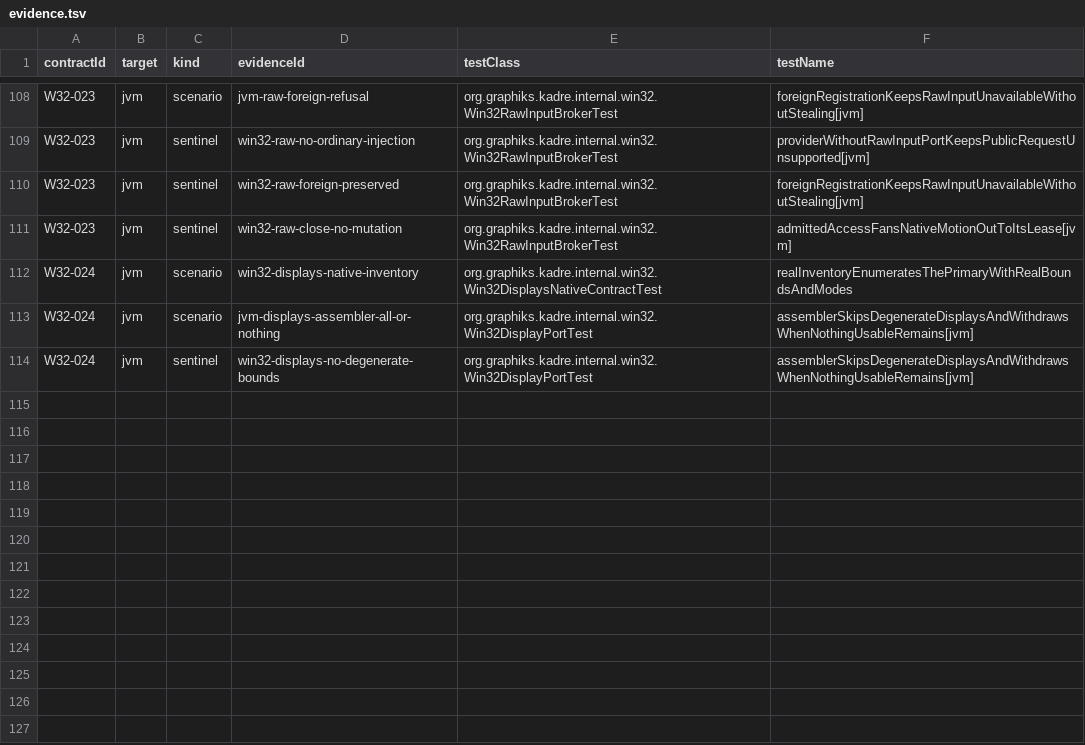
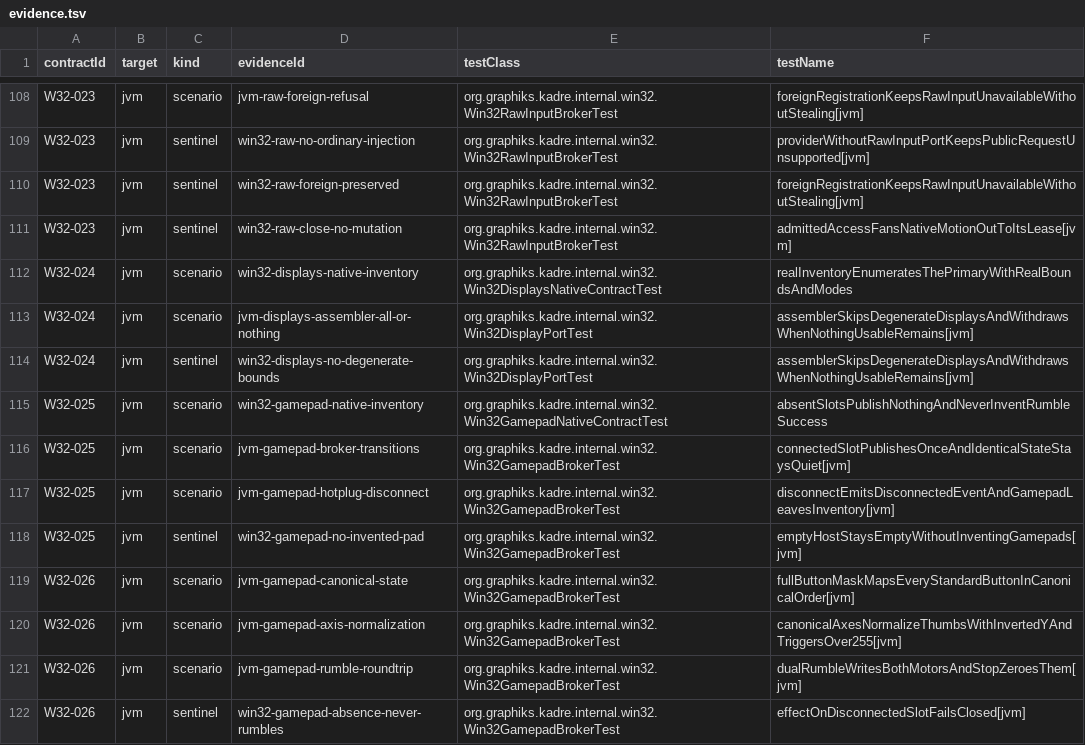
Before and after one commit to ygdrasil-io/poc-koreos, a TSV file: kadre/backend/win32/contracts/evidence.tsv, drawn as a sheet; only a part is shown, gaps mark what is left out; the diff names each change by its address in the sheet, - before the commit and + after, or states it on an @@ line.

Commit message:
feat(win32): deliver phase 10 XInput gamepad inventory with bounded dual rumble
Requires Graphiks-org/kffi#141 (feat/win32-xinput). Development pin:
kffi-win32 1.0.0-win32-xinput-local-SNAPSHOT via -PkadreKffiLocal=true;
the catalog floats on 1.0.0-SNAPSHOT, so master goes green once the KFFI
snapshot publishes. Honest scope: the four XInput slots only (DirectInput,
GameInput, TriggerRumble and localized haptics stay out of the declared
source; battery stays uncontracted), rumble on an absent pad can never
succeed (Closed(Gamepad)), and the polling daemon is process-lifetime by
OS constraint. W32-025/026 evidence authored; physical-pad receptions
(buttons, sticks, rumble, hotplug, fourth slot) stay manual (charter).

```diff
--- a/kadre/backend/win32/contracts/evidence.tsv
+++ b/kadre/backend/win32/contracts/evidence.tsv
+row 115: W32-025 | jvm | scenario | win32-gamepad-native-inventory | org.graphiks.kadre.internal.win32.Win32GamepadNativeContractTest | absentSlotsPublishNothingAndNeverInventRumbleSuccess
+row 116: W32-025 | jvm | scenario | jvm-gamepad-broker-transitions | org.graphiks.kadre.internal.win32.Win32GamepadBrokerTest | connectedSlotPublishesOnceAndIdenticalStateStaysQuiet[jvm]
+row 117: W32-025 | jvm | scenario | jvm-gamepad-hotplug-disconnect | org.graphiks.kadre.internal.win32.Win32GamepadBrokerTest | disconnectEmitsDisconnectedEventAndGamepadLeavesInventory[jvm]
+row 118: W32-025 | jvm | sentinel | win32-gamepad-no-invented-pad | org.graphiks.kadre.internal.win32.Win32GamepadBrokerTest | emptyHostStaysEmptyWithoutInventingGamepads[jvm]
+row 119: W32-026 | jvm | scenario | jvm-gamepad-canonical-state | org.graphiks.kadre.internal.win32.Win32GamepadBrokerTest | fullButtonMaskMapsEveryStandardButtonInCanonicalOrder[jvm]
+row 120: W32-026 | jvm | scenario | jvm-gamepad-axis-normalization | org.graphiks.kadre.internal.win32.Win32GamepadBrokerTest | canonicalAxesNormalizeThumbsWithInvertedYAndTriggersOver255[jvm]
+row 121: W32-026 | jvm | scenario | jvm-gamepad-rumble-roundtrip | org.graphiks.kadre.internal.win32.Win32GamepadBrokerTest | dualRumbleWritesBothMotorsAndStopZeroesThem[jvm]
+row 122: W32-026 | jvm | sentinel | win32-gamepad-absence-never-rumbles | org.graphiks.kadre.internal.win32.Win32GamepadBrokerTest | effectOnDisconnectedSlotFailsClosed[jvm]
```
Also changed, not shown: kadre/contracts/registry/contracts.tsv, 13 other files.
